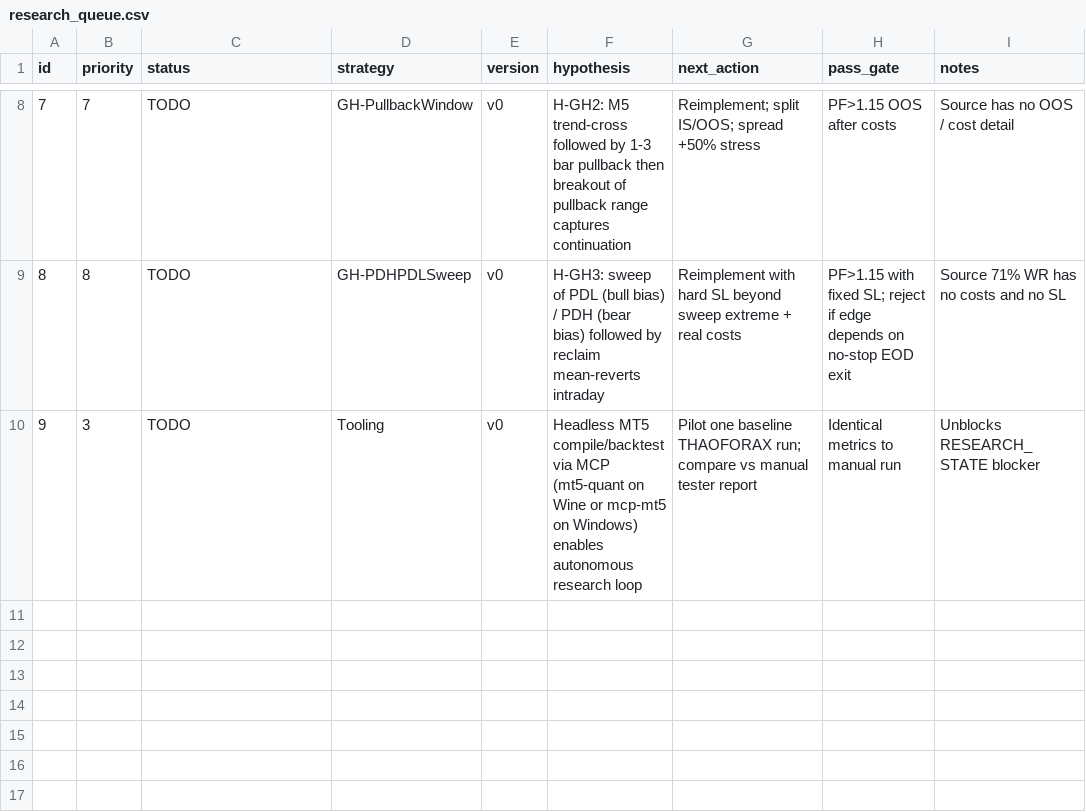
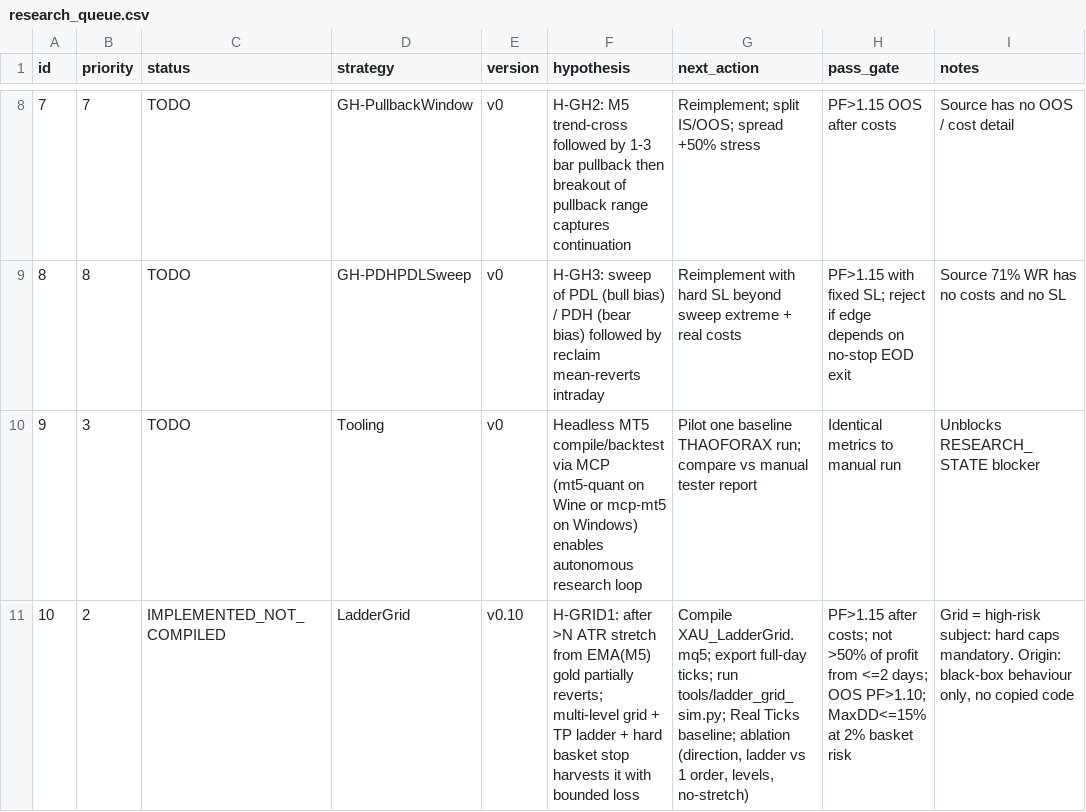
Before and after one commit to nobphawat3195-lgtm/ai-trading-bot1, a CSV file: research_queue.csv, drawn as a sheet; only a part is shown, gaps mark what is left out; the diff names each change by its address in the sheet, - before the commit and + after, or states it on an @@ line.

```diff
--- a/research_queue.csv
+++ b/research_queue.csv
+row 11: 10 | 2 | IMPLEMENTED_NOT_COMPILED | LadderGrid | v0.10 | H-GRID1: after >N ATR stretch from EMA(M5) gold partially reverts; multi-level grid + TP ladder + hard basket stop harvests it with bounded loss | Compile XAU_LadderGrid.mq5; export full-day ticks; run tools/ladder_grid_sim.py; Real Ticks baseline; ablation (direction, ladder vs 1 order, levels, no-stretch) | PF>1.15 after costs; not >50% of profit from <=2 days; OOS PF>1.10; MaxDD<=15% at 2% basket risk | Grid = high-risk subject: hard caps mandatory. Origin: black-box behaviour only, no copied code
```
Also changed, not shown: 6 other files.
